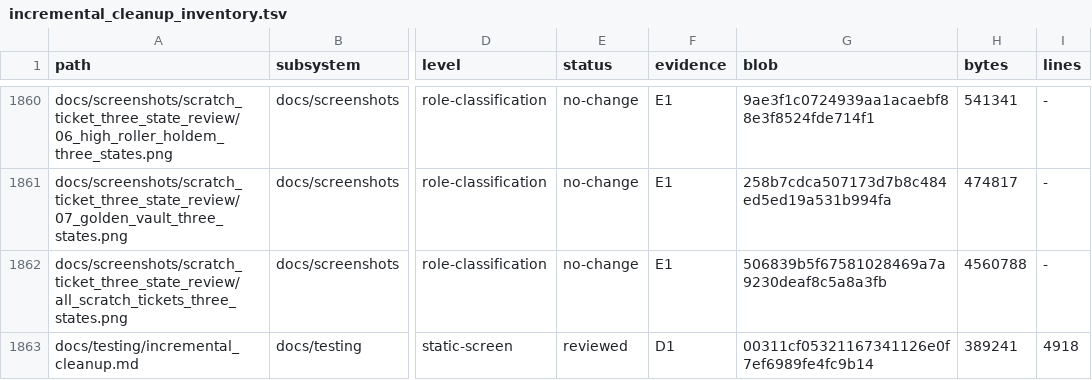
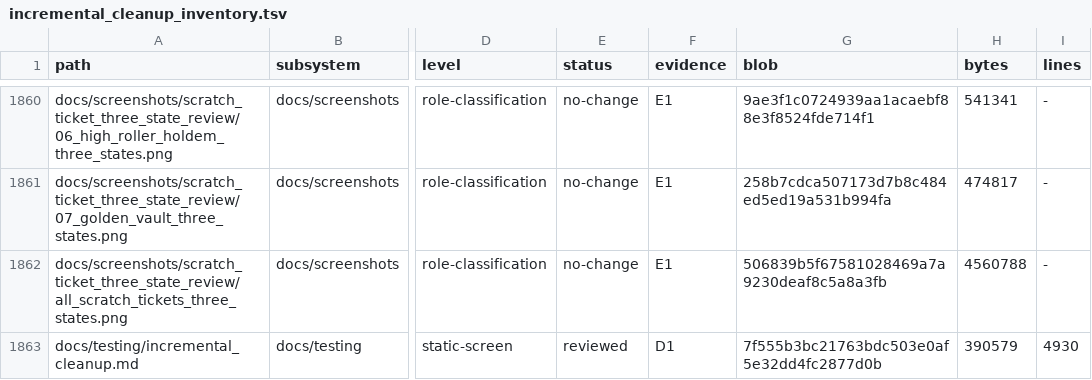
Before and after one commit to erikjpet/BeatTheHouse, a TSV file: docs/testing/incremental_cleanup_inventory.tsv, drawn as a sheet; only a part is shown, gaps mark what is left out; the diff covers the shown part only; the diff names each change by its address in the sheet, - before the commit and + after, or states it on an @@ line.

```diff
--- a/docs/testing/incremental_cleanup_inventory.tsv
+++ b/docs/testing/incremental_cleanup_inventory.tsv
-G1863 (blob): 00311cf05321167341126e0f7ef6989fe4fc9b14
+G1863 (blob): 7f555b3bc21763bdc503e0af5e32dd4fc2877d0b
-H1863 (bytes): 389241
+H1863 (bytes): 390579
-I1863 (lines): 4918
+I1863 (lines): 4930
```
Also changed, not shown: 20 edited cells elsewhere in this file, 3 other files.
